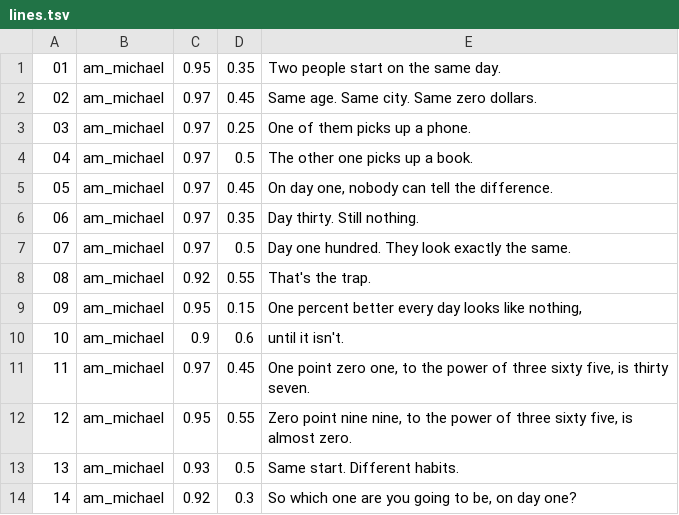
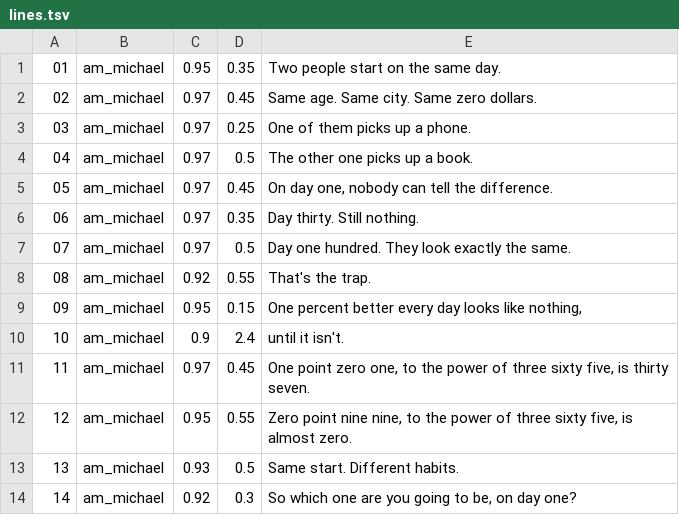
Before and after one commit to vensssl/vensssl, a TSV file: dayone/lines.tsv, drawn as a sheet.

```diff
--- a/dayone/lines.tsv
+++ b/dayone/lines.tsv
@@ -9,3 +9,3 @@
 09	am_michael	0.95	0.15	One percent better every day looks like nothing,
-10	am_michael	0.9	0.6	until it isn't.
+10	am_michael	0.9	2.4	until it isn't.
 11	am_michael	0.97	0.45	One point zero one, to the power of three sixty five, is thirty seven.
```
Also changed, not shown: 52 other files.
